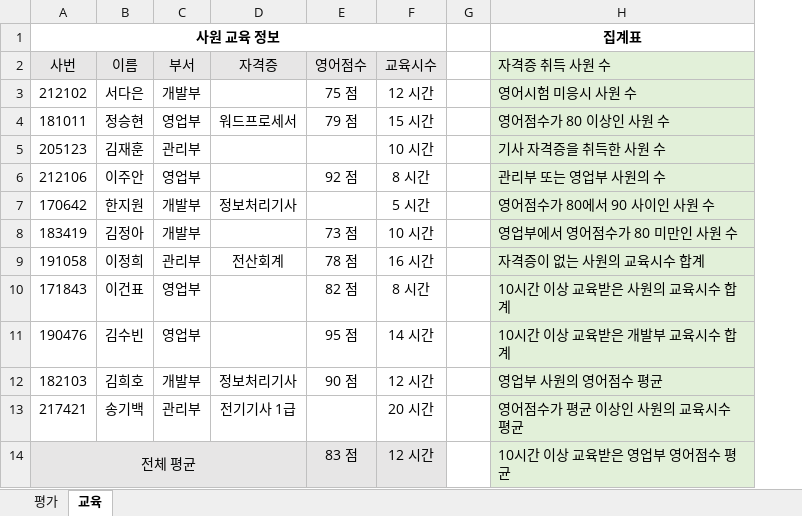
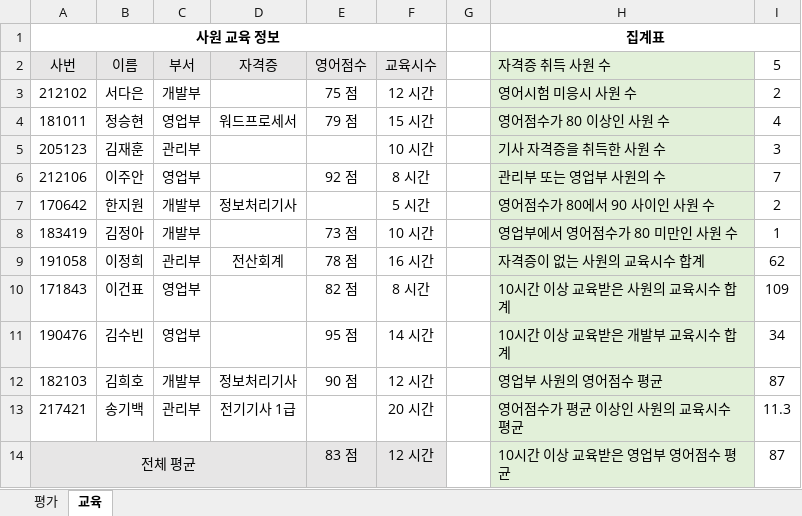
Before and after one commit to hghg919/Computer_Utilization_Practice, an Excel workbook: Excel/6장(연습).xlsx, sheet 교육, drawn as a sheet; values as stored, in another font and other column widths than the file's, no borders; the diff names each change by its address in the sheet, - before the commit and + after, or states it on an @@ line.

```diff
--- a/Excel/6장(연습).xlsx (sheet 교육)
+++ b/Excel/6장(연습).xlsx (sheet 교육)
+column I, rows 2-14: 5 | 2 | 4 | 3 | 7 | 2 | 1 | 62 | 109 | 34 | 87 | 11.3 | 87
+H1:I1 merged
```
Also changed, not shown: sheet 평가, formulas that keep their value, 1 other file.
